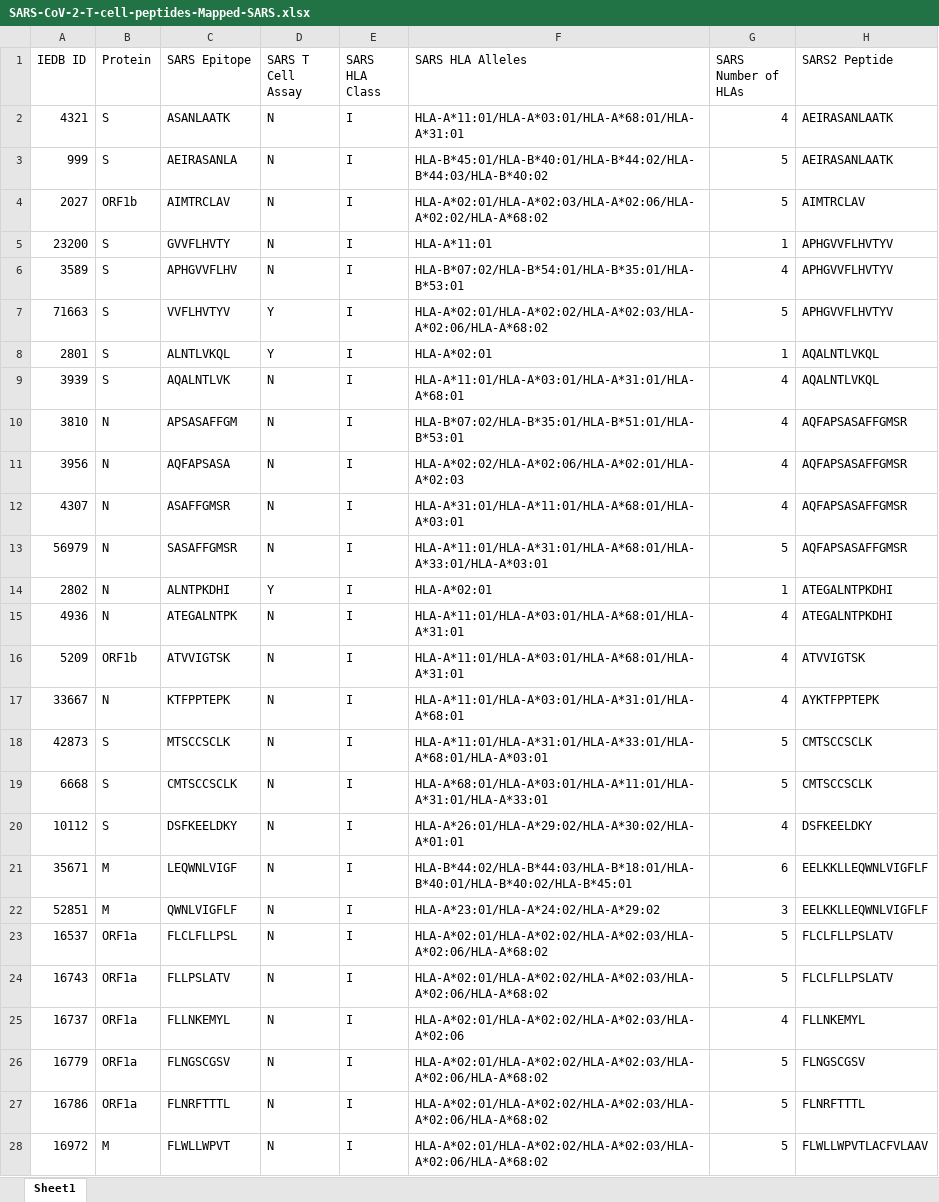
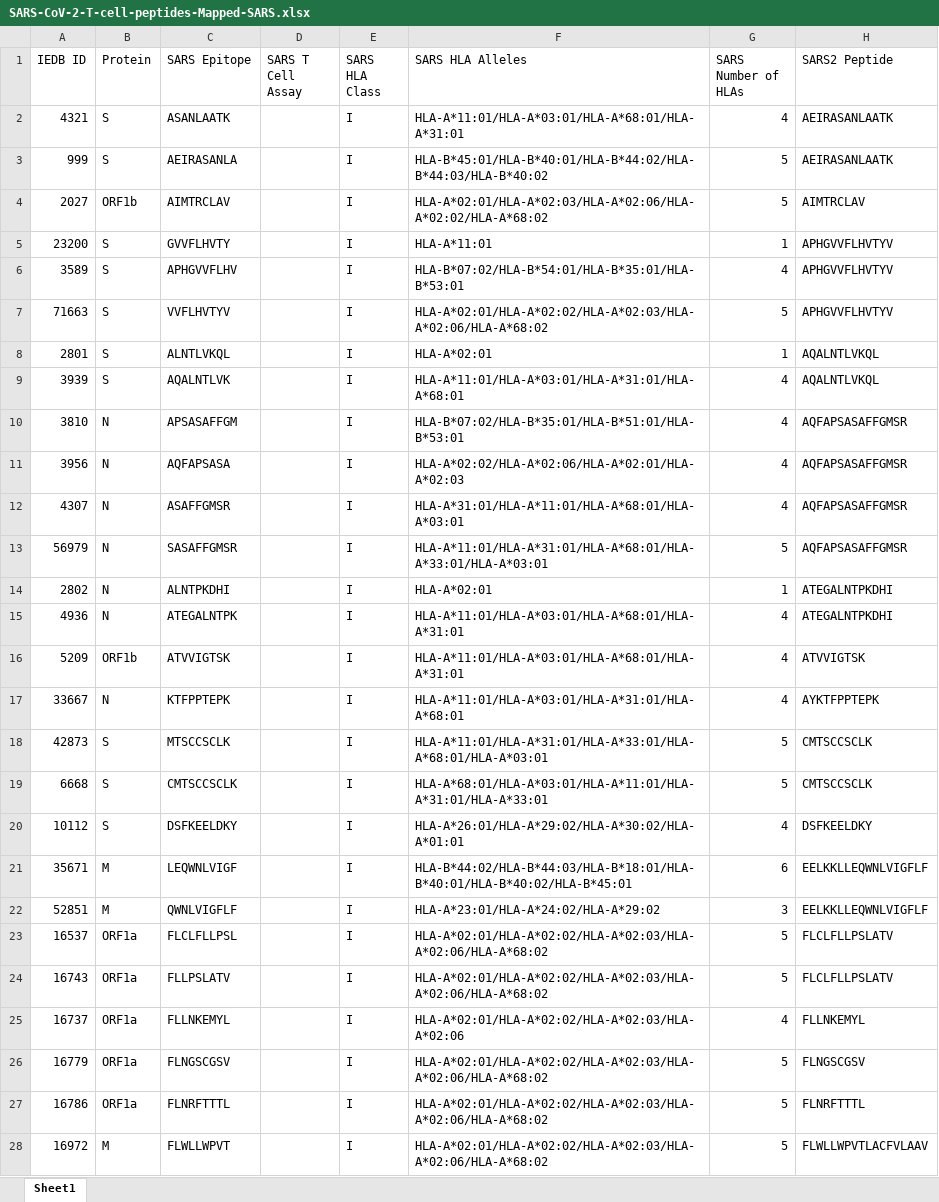
Before and after one commit to ahmedaq/SARS2TcellEpitopes, an Excel workbook: Processed Data/SARS-CoV-2-T-cell-peptides-Mapped-SARS.xlsx, sheet Sheet1, drawn as a sheet; only a part is shown; values as stored, in another font and other column widths than the file's, no borders; the diff covers the shown part only; the diff names each change by its address in the sheet, - before the commit and + after, or states it on an @@ line.

```diff
--- a/Processed Data/SARS-CoV-2-T-cell-peptides-Mapped-SARS.xlsx (sheet Sheet1)
+++ b/Processed Data/SARS-CoV-2-T-cell-peptides-Mapped-SARS.xlsx (sheet Sheet1)
-D2:D6 (SARS T Cell Assay): N
+D2:D6 (SARS T Cell Assay): (empty)
-D7:D8 (SARS T Cell Assay): Y
+D7:D8 (SARS T Cell Assay): (empty)
-D9:D13 (SARS T Cell Assay): N
+D9:D13 (SARS T Cell Assay): (empty)
-D14 (SARS T Cell Assay): Y
+D14 (SARS T Cell Assay): (empty)
-D15:D28 (SARS T Cell Assay): N
+D15:D28 (SARS T Cell Assay): (empty)
```
Also changed, not shown: 1 added row and 102 edited cells elsewhere in this sheet, Processed Data/SARS-CoV-2-T-cell-epitopes-Mapped-SARS.xlsx, 1 other file.
